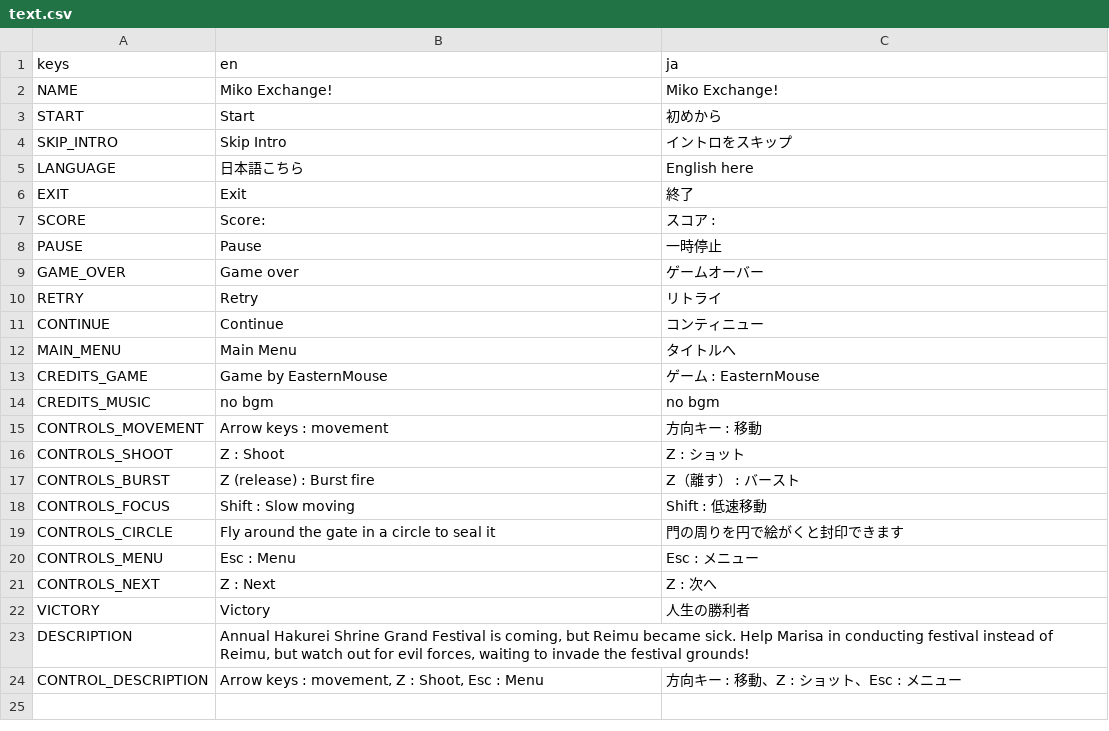
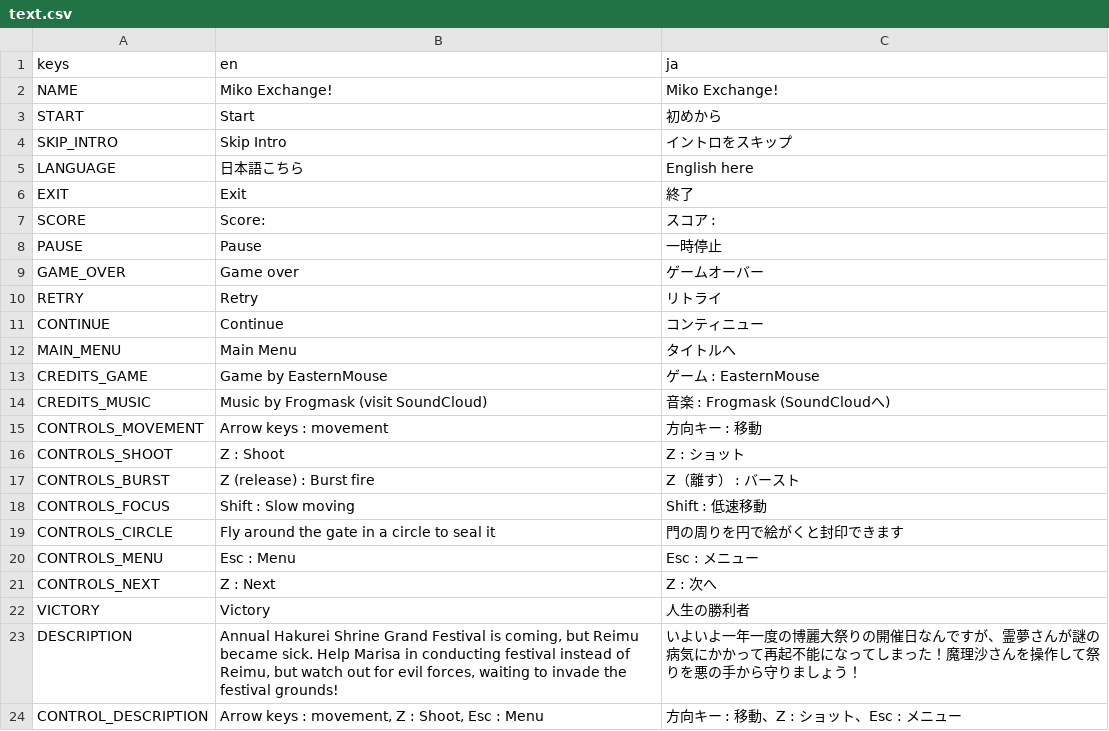
Before and after one commit to EasternMouse/miko-exchange, a CSV file: assets/text.csv, drawn as a sheet.

Commit message:
Added new music

```diff
--- a/assets/text.csv
+++ b/assets/text.csv
@@ -13,3 +13,3 @@ MAIN_MENU,Main Menu,タイトルへ
 CREDITS_GAME,Game by EasternMouse,ゲーム : EasternMouse
-CREDITS_MUSIC,no bgm,no bgm
+CREDITS_MUSIC,Music by Frogmask (visit SoundCloud),音楽 : Frogmask (SoundCloudへ)
 CONTROLS_MOVEMENT,Arrow keys : movement,方向キー : 移動
@@ -22,3 +22,3 @@ CONTROLS_NEXT,Z : Next,Z : 次へ
 VICTORY,Victory,人生の勝利者
-DESCRIPTION,"Annual Hakurei Shrine Grand Festival is coming, but Reimu became sick. Help Marisa in conducting festival instead of Reimu, but watch out for evil forces, waiting to invade the festival grounds!",
+DESCRIPTION,"Annual Hakurei Shrine Grand Festival is coming, but Reimu became sick. Help Marisa in conducting festival instead of Reimu, but watch out for evil forces, waiting to invade the festival grounds!",いよいよ一年一度の博麗大祭りの開催日なんですが、霊夢さんが謎の病気にかかって再起不能になってしまった！魔理沙さんを操作して祭りを悪の手から守りましょう！
 CONTROL_DESCRIPTION,"Arrow keys : movement, Z : Shoot, Esc : Menu",方向キー : 移動、Z : ショット、Esc : メニュー
```
Also changed, not shown: 12 other files.
